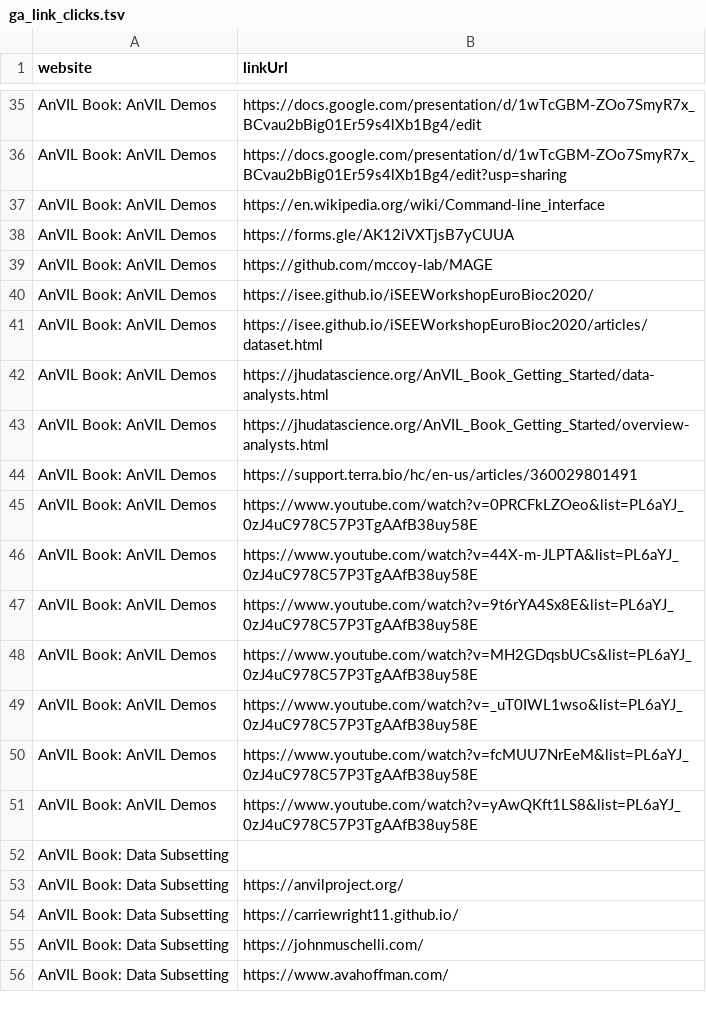
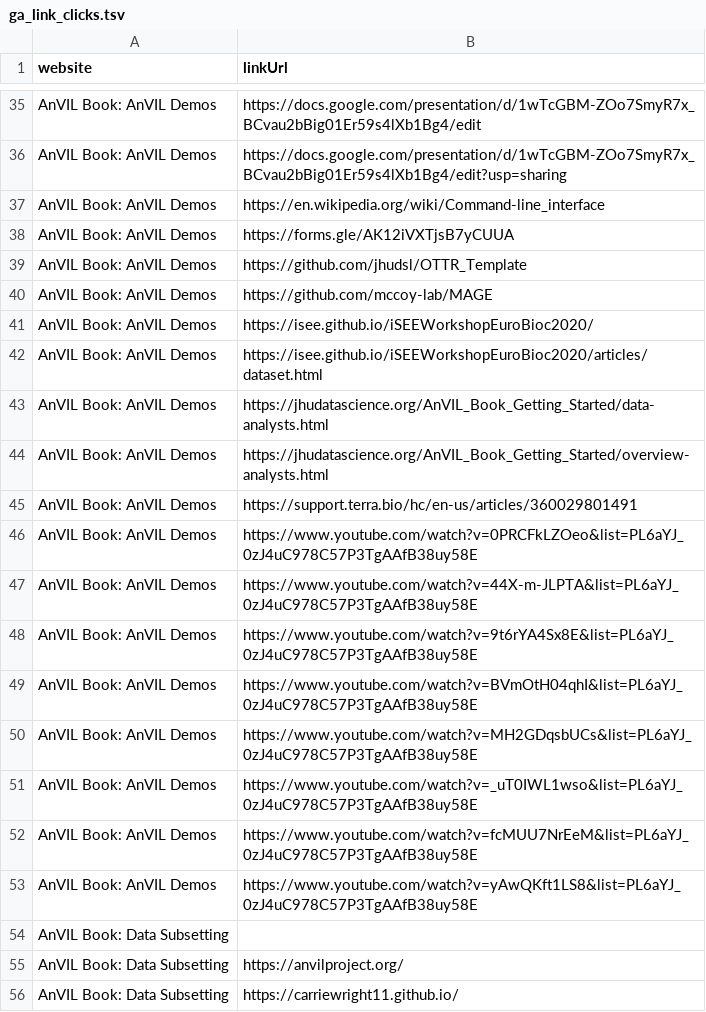
Before and after one commit to fhdsl/AnVIL_Outreach_Metrics, a TSV file: metricminer_data/ga/ga_link_clicks.tsv, drawn as a sheet; only a part is shown, gaps mark what is left out; the shorter side is filled out with more unchanged rows.

```diff
--- a/metricminer_data/ga/ga_link_clicks.tsv
+++ b/metricminer_data/ga/ga_link_clicks.tsv
@@ -38,2 +38,3 @@ AnVIL Book: AnVIL Demos	https://en.wikipedia.org/wiki/Command-line_interface
 AnVIL Book: AnVIL Demos	https://forms.gle/AK12iVXTjsB7yCUUA
+AnVIL Book: AnVIL Demos	https://github.com/jhudsl/OTTR_Template
 AnVIL Book: AnVIL Demos	https://github.com/mccoy-lab/MAGE
@@ -47,2 +48,3 @@ AnVIL Book: AnVIL Demos	https://www.youtube.com/watch?v=44X-m-JLPTA&list=PL6aYJ_
 AnVIL Book: AnVIL Demos	https://www.youtube.com/watch?v=9t6rYA4Sx8E&list=PL6aYJ_0zJ4uC978C57P3TgAAfB38uy58E
+AnVIL Book: AnVIL Demos	https://www.youtube.com/watch?v=BVmOtH04qhI&list=PL6aYJ_0zJ4uC978C57P3TgAAfB38uy58E
 AnVIL Book: AnVIL Demos	https://www.youtube.com/watch?v=MH2GDqsbUCs&list=PL6aYJ_0zJ4uC978C57P3TgAAfB38uy58E
```
Also changed, not shown: metricminer_data/ga/ga_metrics.tsv, 1 other file.
